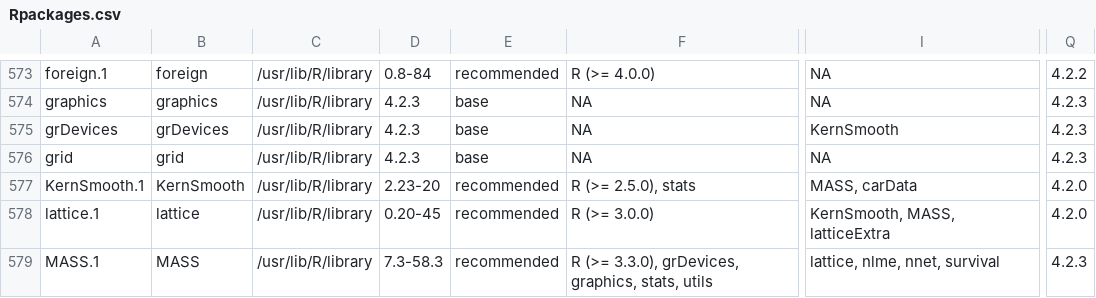
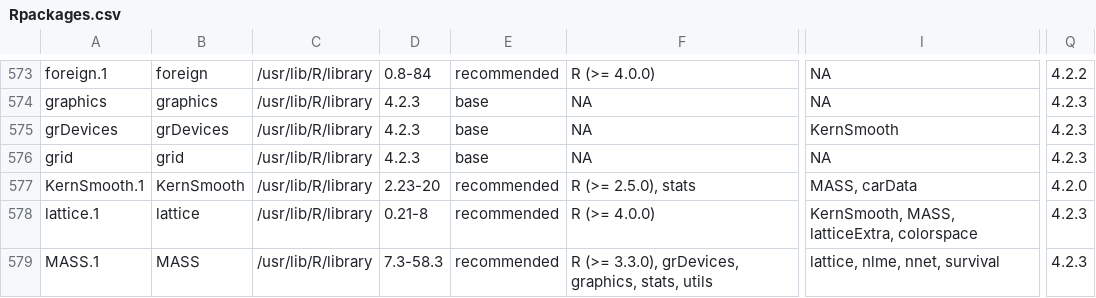
Before and after one commit to Song921012/myenv, a CSV file: Rpackages.csv, drawn as a sheet; only a part is shown, gaps mark what is left out; the diff covers the shown part only; the diff names each change by its address in the sheet, - before the commit and + after, or states it on an @@ line.

```diff
--- a/Rpackages.csv
+++ b/Rpackages.csv
-D578: 0.20-45
+D578: 0.21-8
-F578: R (>= 3.0.0)
+F578: R (>= 4.0.0)
-I578: KernSmooth, MASS, latticeExtra
+I578: KernSmooth, MASS, latticeExtra, colorspace
-Q578: 4.2.0
+Q578: 4.2.3
```
Also changed, not shown: 9 edited cells elsewhere in this file, 4 other files.
